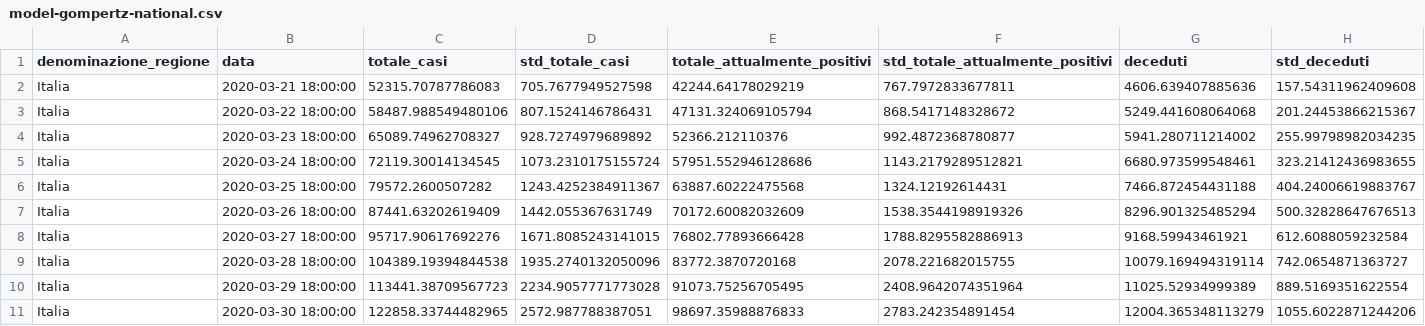
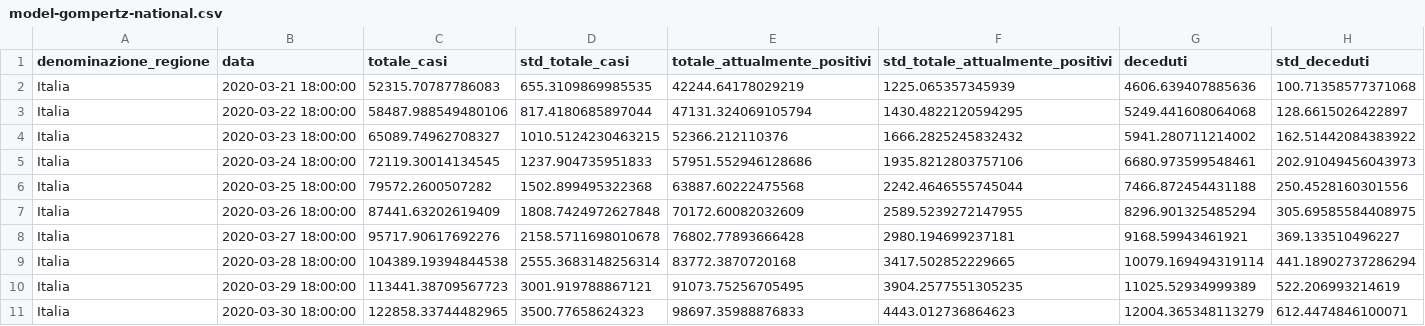
Before and after one commit to albortros/COVID-19, a CSV file: model-Gompertz/model-gompertz-national.csv, drawn as a sheet; only a part is shown; the diff covers the shown part only.

Commit message:
error corrected

```diff
--- a/model-Gompertz/model-gompertz-national.csv
+++ b/model-Gompertz/model-gompertz-national.csv
@@ -1,11 +1,11 @@
 "denominazione_regione","data","totale_casi","std_totale_casi","totale_attualmente_positivi","std_totale_attualmente_positivi","deceduti","std_deceduti"
-"Italia","2020-03-21 18:00:00","52315.70787786083","705.7677949527598","42244.64178029219","767.7972833677811","4606.639407885636","157.54311962409608"
-"Italia","2020-03-22 18:00:00","58487.988549480106","807.1524146786431","47131.324069105794","868.5417148328672","5249.441608064068","201.24453866215367"
-"Italia","2020-03-23 18:00:00","65089.74962708327","928.7274979689892","52366.212110376","992.4872368780877","5941.280711214002","255.99798982034235"
-"Italia","2020-03-24 18:00:00","72119.30014134545","1073.2310175155724","57951.552946128686","1143.2179289512821","6680.973599548461","323.21412436983655"
-"Italia","2020-03-25 18:00:00","79572.2600507282","1243.4252384911367","63887.60222475568","1324.12192614431","7466.872454431188","404.24006619883767"
-"Italia","2020-03-26 18:00:00","87441.63202619409","1442.055367631749","70172.60082032609","1538.3544198919326","8296.901325485294","500.32828647676513"
-"Italia","2020-03-27 18:00:00","95717.90617692276","1671.8085243141015","76802.77893666428","1788.8295582886913","9168.59943461921","612.6088059232584"
-"Italia","2020-03-28 18:00:00","104389.19394844538","1935.2740132050096","83772.3870720168","2078.221682015755","10079.169494319114","742.0654871363727"
-"Italia","2020-03-29 18:00:00","113441.38709567723","2234.9057771773028","91073.75256705495","2408.9642074351964","11025.52934999389","889.5169351622554"
-"Italia","2020-03-30 18:00:00","122858.33744482965","2572.987788387051","98697.35988876833","2783.242354891454","12004.365348113279","1055.6022871244206"
+"Italia","2020-03-21 18:00:00","52315.70787786083","655.3109869985535","42244.64178029219","1225.065357345939","4606.639407885636","100.71358577371068"
+"Italia","2020-03-22 18:00:00","58487.988549480106","817.4180685897044","47131.324069105794","1430.4822120594295","5249.441608064068","128.6615026422897"
+"Italia","2020-03-23 18:00:00","65089.74962708327","1010.5124230463215","52366.212110376","1666.2825245832432","5941.280711214002","162.51442084383922"
+"Italia","2020-03-24 18:00:00","72119.30014134545","1237.904735951833","57951.552946128686","1935.8212803757106","6680.973599548461","202.91049456043973"
+"Italia","2020-03-25 18:00:00","79572.2600507282","1502.899495322368","63887.60222475568","2242.4646555745044","7466.872454431188","250.4528160301556"
+"Italia","2020-03-26 18:00:00","87441.63202619409","1808.7424972627848","70172.60082032609","2589.5239272147955","8296.901325485294","305.69585584408975"
+"Italia","2020-03-27 18:00:00","95717.90617692276","2158.5711698010678","76802.77893666428","2980.194699237181","9168.59943461921","369.133510496227"
+"Italia","2020-03-28 18:00:00","104389.19394844538","2555.3683148256314","83772.3870720168","3417.502852229665","10079.169494319114","441.18902737286294"
+"Italia","2020-03-29 18:00:00","113441.38709567723","3001.919788867121","91073.75256705495","3904.2577551305235","11025.52934999389","522.206993214619"
+"Italia","2020-03-30 18:00:00","122858.33744482965","3500.77658624323","98697.35988876833","4443.012736864623","12004.365348113279","612.4474846100071"
```
Also changed, not shown: 12 edited cells elsewhere in this file.
